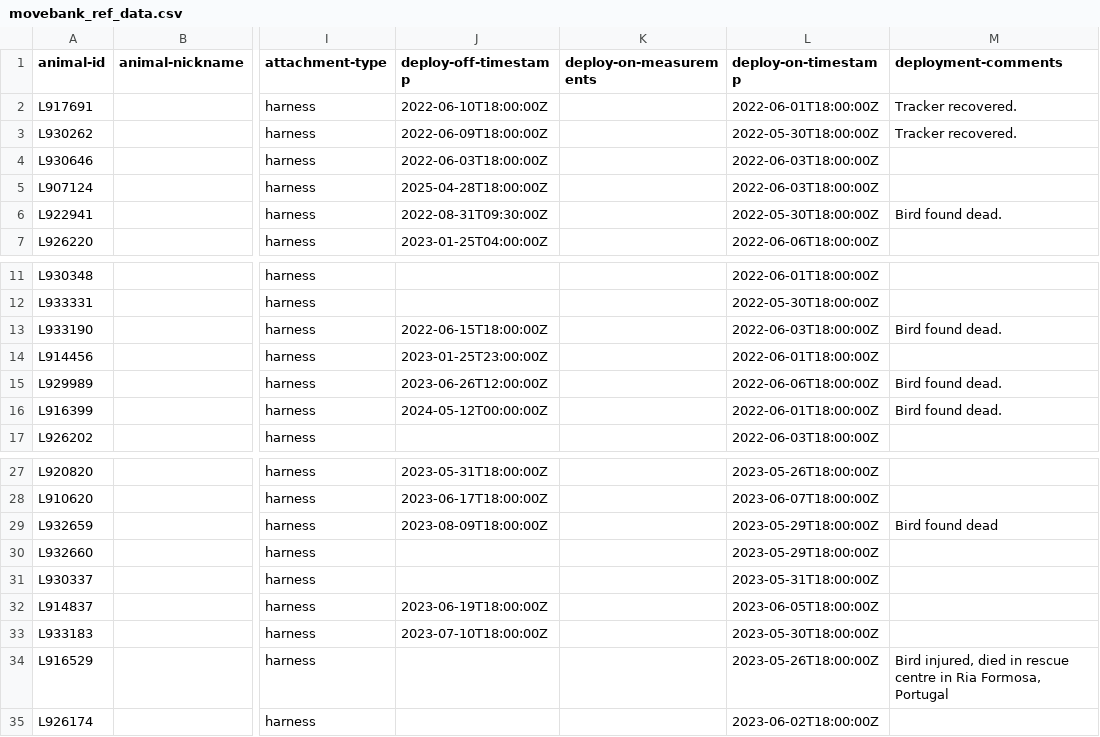
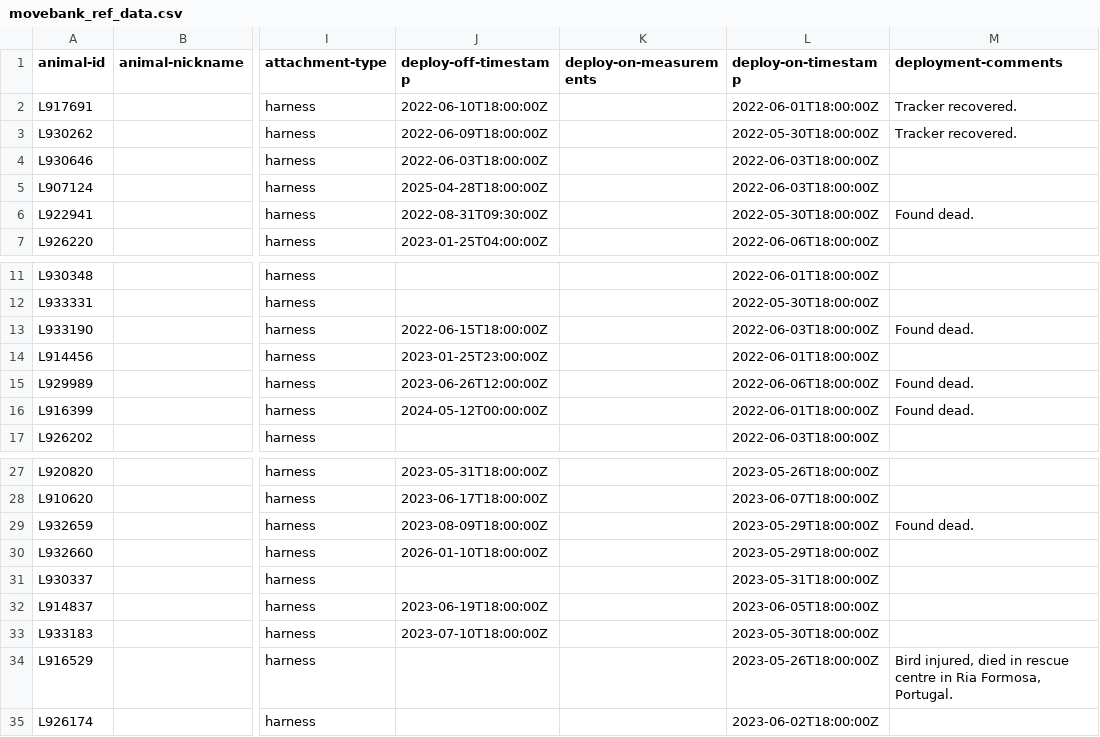
Before and after one commit to inbo/bird-tracking, a CSV file: data/processed/LBBG_ADULT/movebank_ref_data.csv, drawn as a sheet; only a part is shown, gaps mark what is left out; the diff names each change by its address in the sheet, - before the commit and + after, or states it on an @@ line.

Commit message:
Update LBBG_ADULT metadata

```diff
--- a/data/processed/LBBG_ADULT/movebank_ref_data.csv
+++ b/data/processed/LBBG_ADULT/movebank_ref_data.csv
-M6 (deployment-comments): Bird found dead.
+M6 (deployment-comments): Found dead.
-M13 (deployment-comments): Bird found dead.
+M13 (deployment-comments): Found dead.
-M15:M16 (deployment-comments): Bird found dead.
+M15:M16 (deployment-comments): Found dead.
-M29 (deployment-comments): Bird found dead
+M29 (deployment-comments): Found dead.
-J30 (deploy-off-timestamp): (empty)
+J30 (deploy-off-timestamp): 2026-01-10T18:00:00Z
-M34 (deployment-comments): …Ria Formosa, Portugal
+M34 (deployment-comments): …Ria Formosa, Portugal.
```
